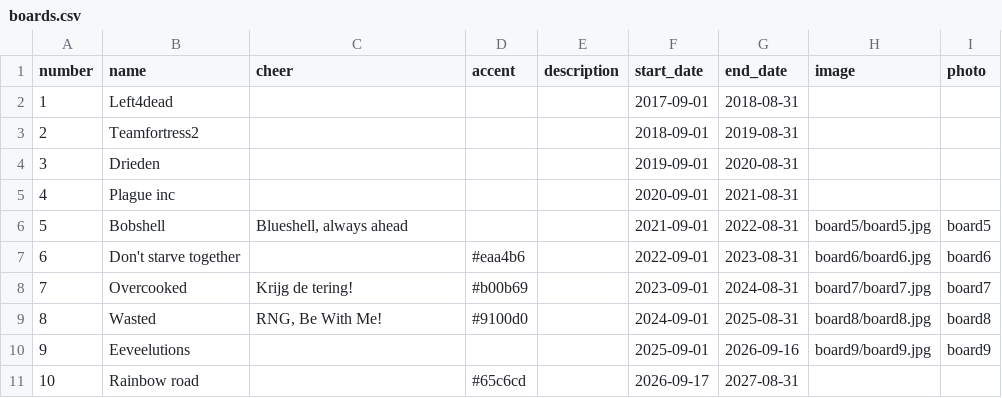
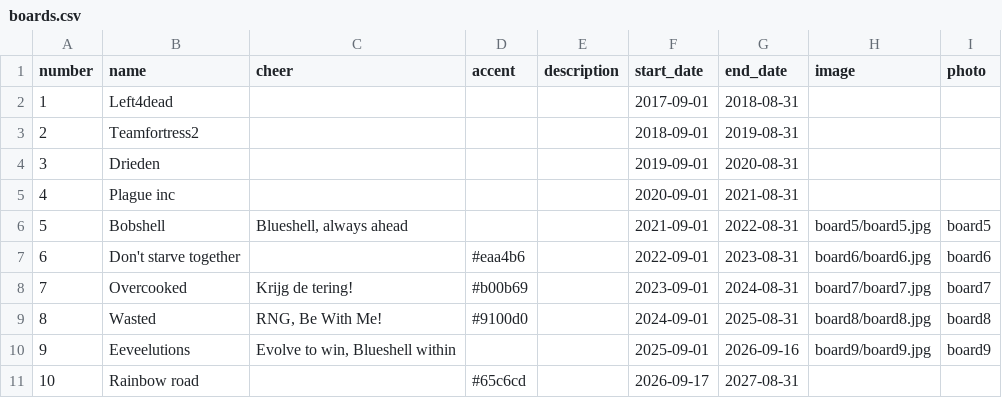
Before and after one commit to ESA-Blueshell/website, a CSV file: services/api/src/main/resources/db/seed/boards/boards.csv, drawn as a sheet.

Commit message:
fix(boards): add board cheer for Eeveelutions

```diff
--- a/services/api/src/main/resources/db/seed/boards/boards.csv
+++ b/services/api/src/main/resources/db/seed/boards/boards.csv
@@ -9,3 +9,3 @@ number,name,cheer,accent,description,start_date,end_date,image,photo
 8,Wasted,"RNG, Be With Me!",#9100d0,,2024-09-01,2025-08-31,board8/board8.jpg,board8
-9,Eeveelutions,,,,2025-09-01,2026-09-16,board9/board9.jpg,board9
+9,Eeveelutions,"Evolve to win, Blueshell within",,,2025-09-01,2026-09-16,board9/board9.jpg,board9
 10,Rainbow road,,#65c6cd,,2026-09-17,2027-08-31,,
```
